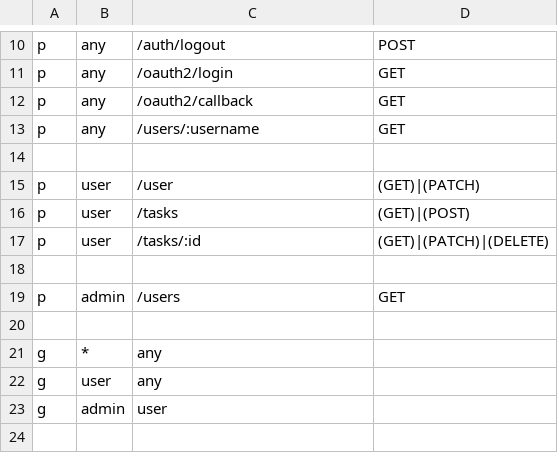
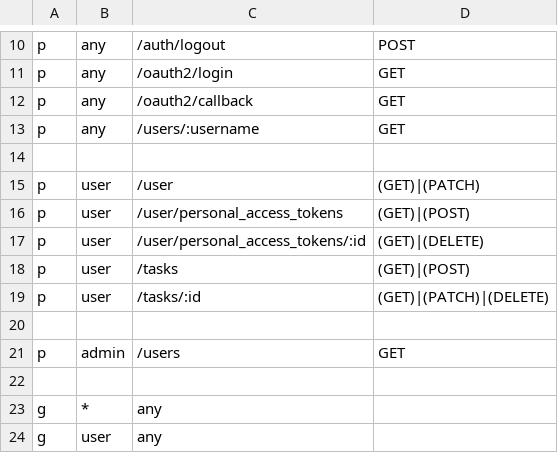
Before and after one commit to alexferl/echo-boilerplate, a CSV file: casbin/policy.csv, drawn as a sheet; only a part is shown, gaps mark what is left out; the shorter side is filled out with more unchanged rows.

Commit message:
add user personal access tokens
Signed-off-by: alexferl <me@alexferl.com>

```diff
--- a/casbin/policy.csv
+++ b/casbin/policy.csv
@@ -15,2 +15,4 @@ p, any, /users/:username, GET
 p, user, /user, (GET)|(PATCH)
+p, user, /user/personal_access_tokens, (GET)|(POST)
+p, user, /user/personal_access_tokens/:id, (GET)|(DELETE)
 p, user, /tasks, (GET)|(POST)
```
Also changed, not shown: 32 other files.
